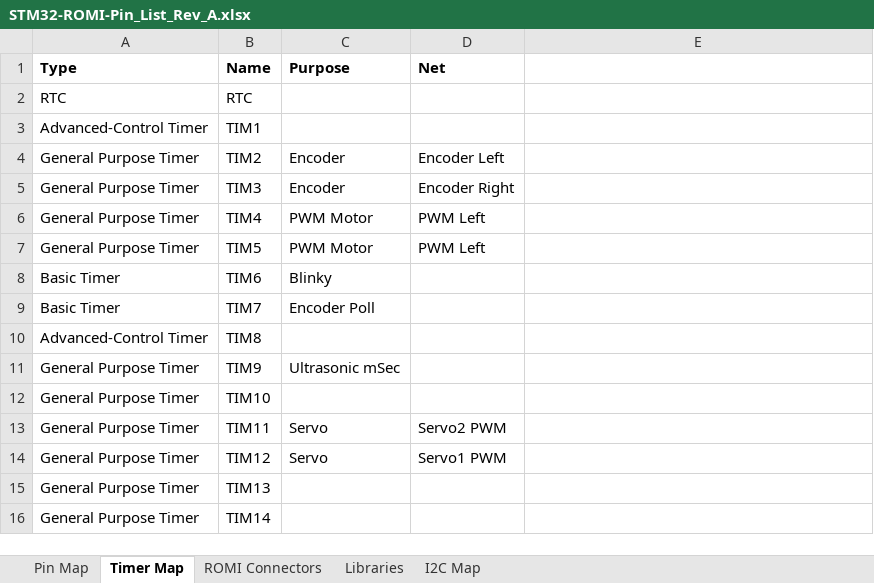
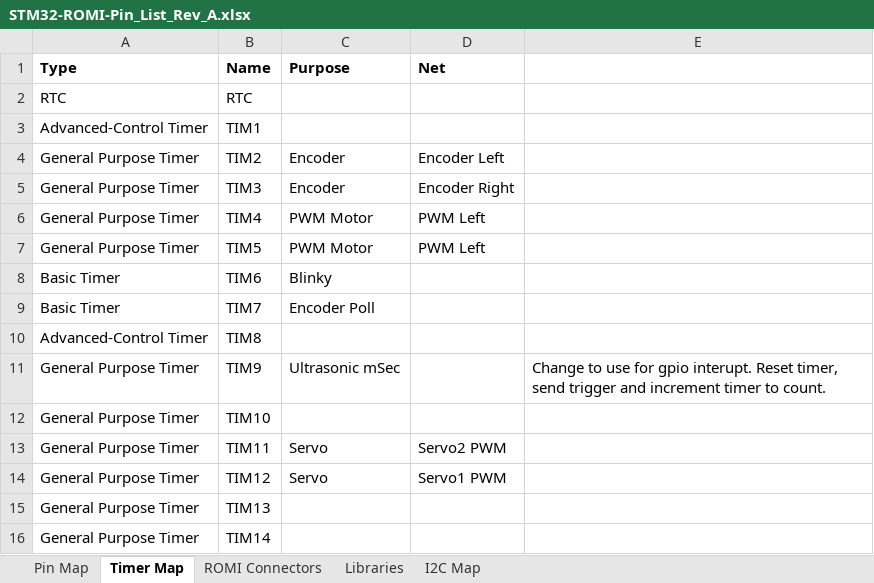
Before and after one commit to Elipsit/STM32-ROMI, an Excel workbook: STM32-ROMI-Pin_List_Rev_A.xlsx, sheet Timer Map, drawn as a sheet; values as stored, in another font and other column widths than the file's, no borders; the diff names each change by its address in the sheet, - before the commit and + after, or states it on an @@ line.

```diff
--- a/STM32-ROMI-Pin_List_Rev_A.xlsx (sheet Timer Map)
+++ b/STM32-ROMI-Pin_List_Rev_A.xlsx (sheet Timer Map)
-E11: (empty)
+E11: Change to use for gpio interupt. Reset timer, send trigger and increment timer to count.
```
Also changed, not shown: 14 other files.
